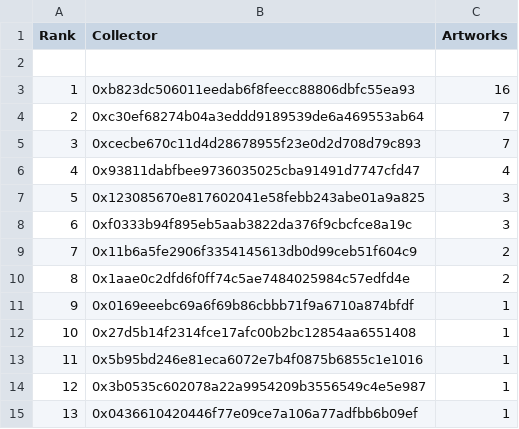
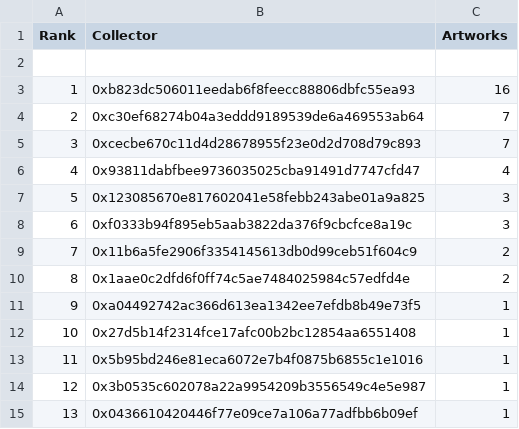
Before and after one commit to JohnOrionYoung/JOYhotPotato, a CSV file: src/python/collectors.csv, drawn as a sheet.

Commit message:
update

```diff
--- a/src/python/collectors.csv
+++ b/src/python/collectors.csv
@@ -10,3 +10,3 @@
 "8","0x1aae0c2dfd6f0ff74c5ae7484025984c57edfd4e","2"
-"9","0x0169eeebc69a6f69b86cbbb71f9a6710a874bfdf","1"
+"9","0xa04492742ac366d613ea1342ee7efdb8b49e73f5","1"
 "10","0x27d5b14f2314fce17afc00b2bc12854aa6551408","1"
```
